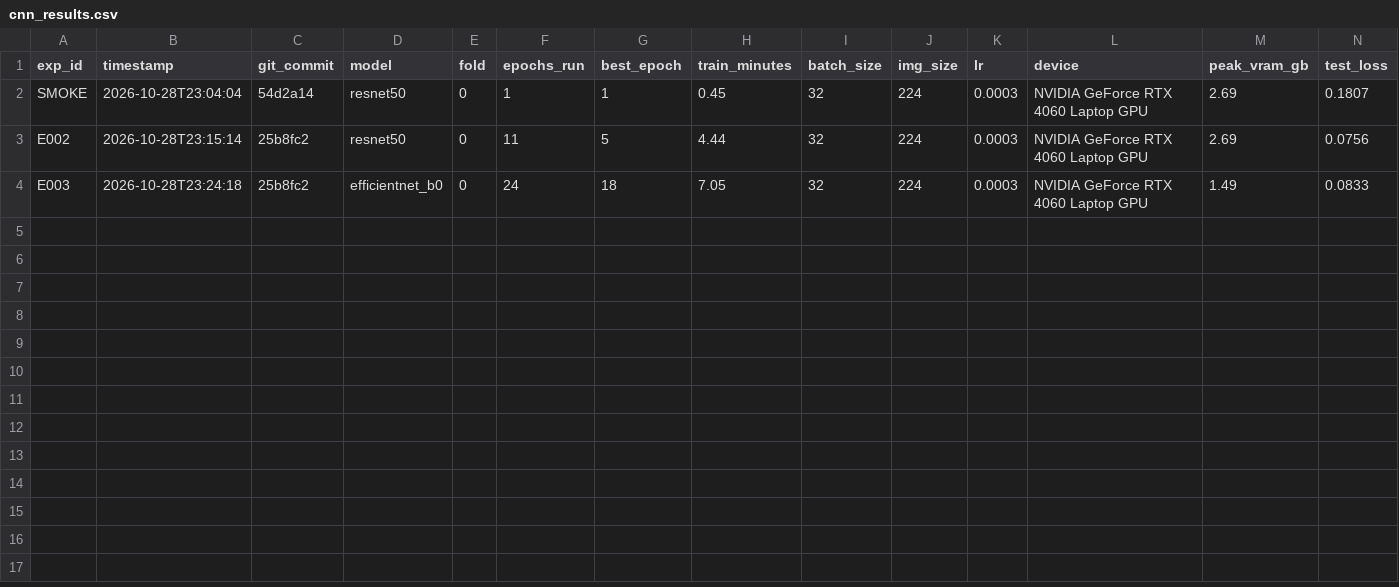
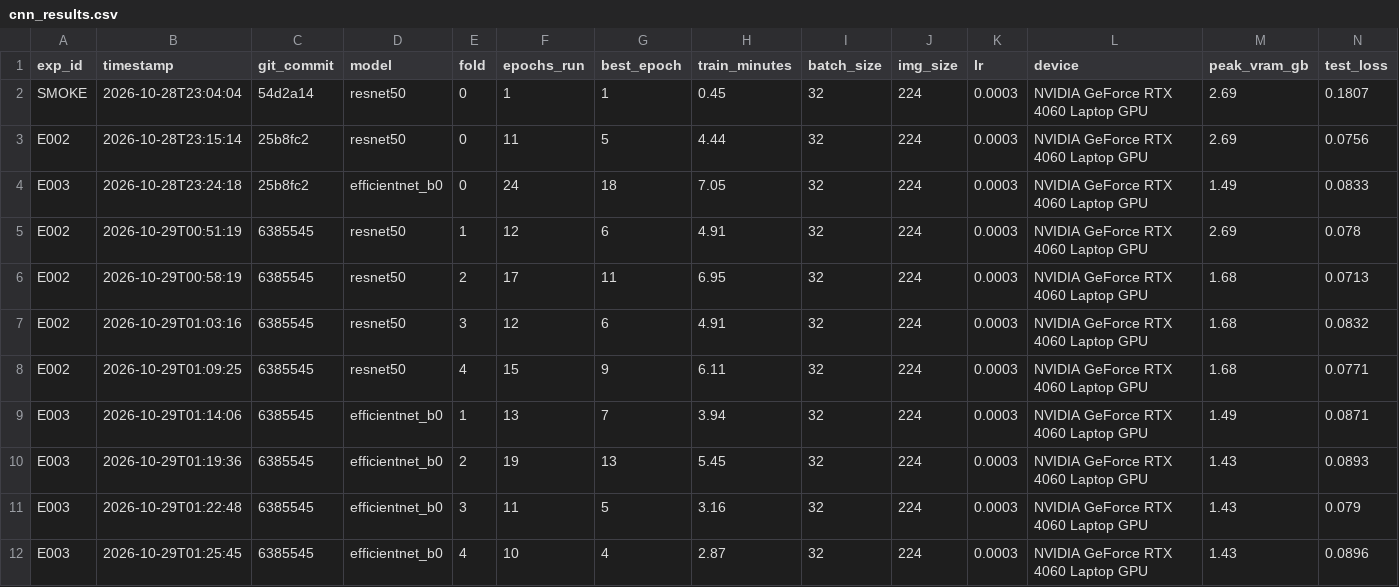
Before and after one commit to madhavKGP/metalAI, a CSV file: results/m1/cnn_results.csv, drawn as a sheet; only a part is shown; rows hold the shown columns only; the diff names each change by its address in the sheet, - before the commit and + after, or states it on an @@ line.

Commit message:
T8: CNN folds 1-4 (E002/E003) + Grad-CAM fold3 errors

```diff
--- a/results/m1/cnn_results.csv
+++ b/results/m1/cnn_results.csv
+row 5: E002 | 2026-10-29T00:51:19 | 6385545 | resnet50 | 1 | 12 | 6 | 4.91 | 32 | 224 | 0.0003 | NVIDIA GeForce RTX 4060 Laptop GPU | 2.69 | 0.078
+row 6: E002 | 2026-10-29T00:58:19 | 6385545 | resnet50 | 2 | 17 | 11 | 6.95 | 32 | 224 | 0.0003 | NVIDIA GeForce RTX 4060 Laptop GPU | 1.68 | 0.0713
+row 7: E002 | 2026-10-29T01:03:16 | 6385545 | resnet50 | 3 | 12 | 6 | 4.91 | 32 | 224 | 0.0003 | NVIDIA GeForce RTX 4060 Laptop GPU | 1.68 | 0.0832
+row 8: E002 | 2026-10-29T01:09:25 | 6385545 | resnet50 | 4 | 15 | 9 | 6.11 | 32 | 224 | 0.0003 | NVIDIA GeForce RTX 4060 Laptop GPU | 1.68 | 0.0771
+row 9: E003 | 2026-10-29T01:14:06 | 6385545 | efficientnet_b0 | 1 | 13 | 7 | 3.94 | 32 | 224 | 0.0003 | NVIDIA GeForce RTX 4060 Laptop GPU | 1.49 | 0.0871
+row 10: E003 | 2026-10-29T01:19:36 | 6385545 | efficientnet_b0 | 2 | 19 | 13 | 5.45 | 32 | 224 | 0.0003 | NVIDIA GeForce RTX 4060 Laptop GPU | 1.43 | 0.0893
+row 11: E003 | 2026-10-29T01:22:48 | 6385545 | efficientnet_b0 | 3 | 11 | 5 | 3.16 | 32 | 224 | 0.0003 | NVIDIA GeForce RTX 4060 Laptop GPU | 1.43 | 0.079
+row 12: E003 | 2026-10-29T01:25:45 | 6385545 | efficientnet_b0 | 4 | 10 | 4 | 2.87 | 32 | 224 | 0.0003 | NVIDIA GeForce RTX 4060 Laptop GPU | 1.43 | 0.0896
```
Also changed, not shown: 37 other files.
